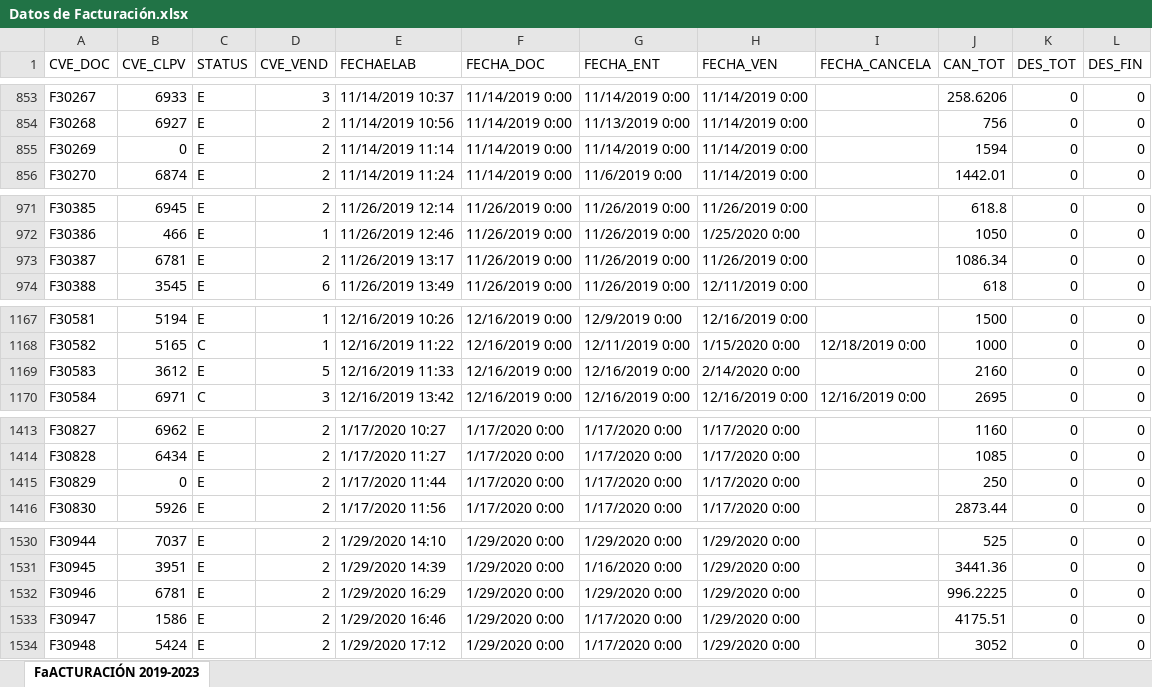
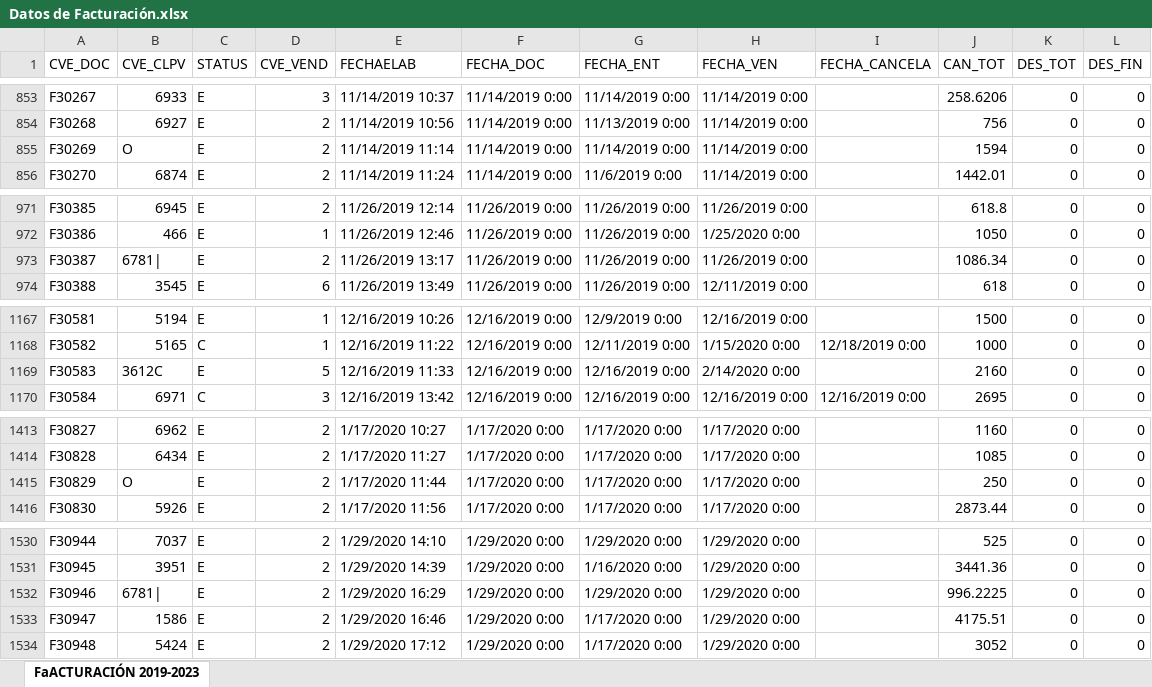
Before and after one commit to amyrhuerta/EXTRACCION-datos, an Excel workbook: Datos de Facturación.xlsx, sheet FaACTURACIÓN 2019-2023, drawn as a sheet; only a part is shown, gaps mark what is left out; values as stored, in another font and other column widths than the file's, no cell formats; charts and pictures not drawn; the diff covers the shown part only; the diff names each change by its address in the sheet, - before the commit and + after, or states it on an @@ line.

```diff
--- a/Datos de Facturación.xlsx (sheet FaACTURACIÓN 2019-2023)
+++ b/Datos de Facturación.xlsx (sheet FaACTURACIÓN 2019-2023)
-B855 (CVE_CLPV): 0
+B855 (CVE_CLPV): O
-B973 (CVE_CLPV): 6781
+B973 (CVE_CLPV): 6781|
-B1169 (CVE_CLPV): 3612
+B1169 (CVE_CLPV): 3612C
-B1415 (CVE_CLPV): 0
+B1415 (CVE_CLPV): O
-B1532 (CVE_CLPV): 6781
+B1532 (CVE_CLPV): 6781|
```
Also changed, not shown: 49 edited cells elsewhere in this sheet, cell formats, charts or pictures, 2 other files.
